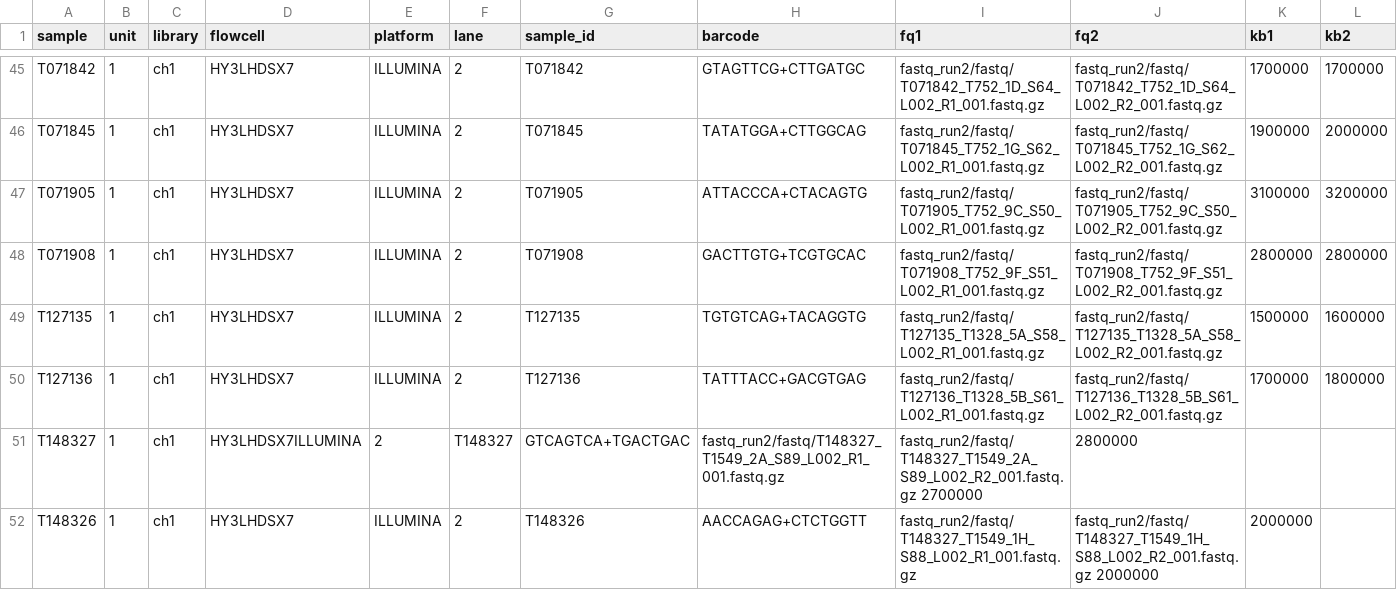
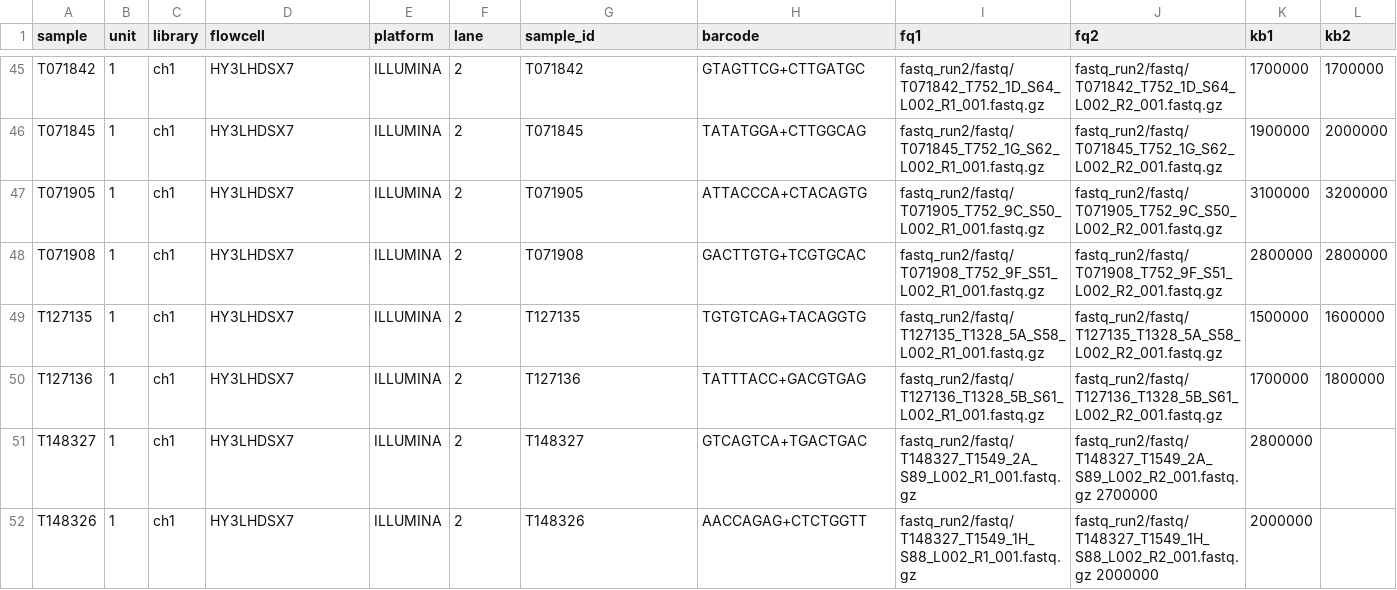
Before and after one commit to carolazari/mega-non-model-wgs-snakeflow, a TSV file: example-configs/arg-nz-ca-chinook/conf/units_CAxArg.tsv, drawn as a sheet; only a part is shown, gaps mark what is left out.

Commit message:
up

```diff
--- a/example-configs/arg-nz-ca-chinook/conf/units_CAxArg.tsv
+++ b/example-configs/arg-nz-ca-chinook/conf/units_CAxArg.tsv
@@ -50,3 +50,3 @@ T127135	1	ch1	HY3LHDSX7	ILLUMINA	2	T127135	TGTGTCAG+TACAGGTG	fastq_run2/fastq/T1
 T127136	1	ch1	HY3LHDSX7	ILLUMINA	2	T127136	TATTTACC+GACGTGAG	fastq_run2/fastq/T127136_T1328_5B_S61_L002_R1_001.fastq.gz	fastq_run2/fastq/T127136_T1328_5B_S61_L002_R2_001.fastq.gz	1700000	1800000
-T148327	1	ch1	HY3LHDSX7ILLUMINA	2	T148327	GTCAGTCA+TGACTGAC	fastq_run2/fastq/T148327_T1549_2A_S89_L002_R1_001.fastq.gz	fastq_run2/fastq/T148327_T1549_2A_S89_L002_R2_001.fastq.gz  2700000	2800000
+T148327	1	ch1	HY3LHDSX7	ILLUMINA	2	T148327	GTCAGTCA+TGACTGAC	fastq_run2/fastq/T148327_T1549_2A_S89_L002_R1_001.fastq.gz	fastq_run2/fastq/T148327_T1549_2A_S89_L002_R2_001.fastq.gz  2700000	2800000
 T148326	1	ch1	HY3LHDSX7	ILLUMINA	2	T148326	AACCAGAG+CTCTGGTT	fastq_run2/fastq/T148327_T1549_1H_S88_L002_R1_001.fastq.gz	fastq_run2/fastq/T148327_T1549_1H_S88_L002_R2_001.fastq.gz  2000000	2000000
```
